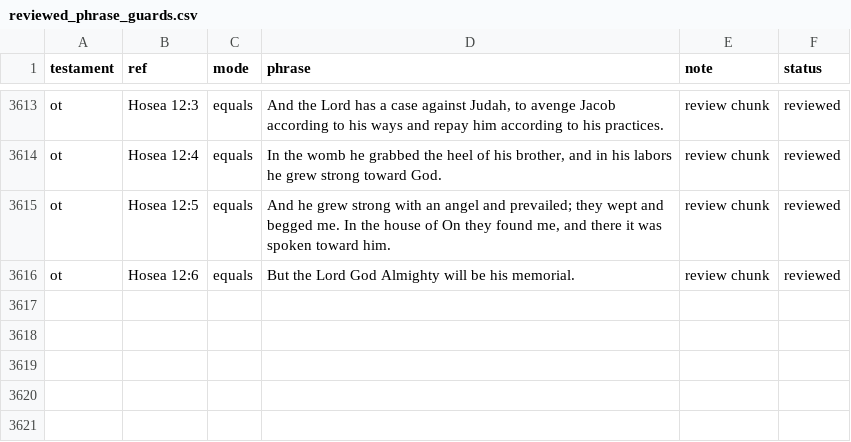
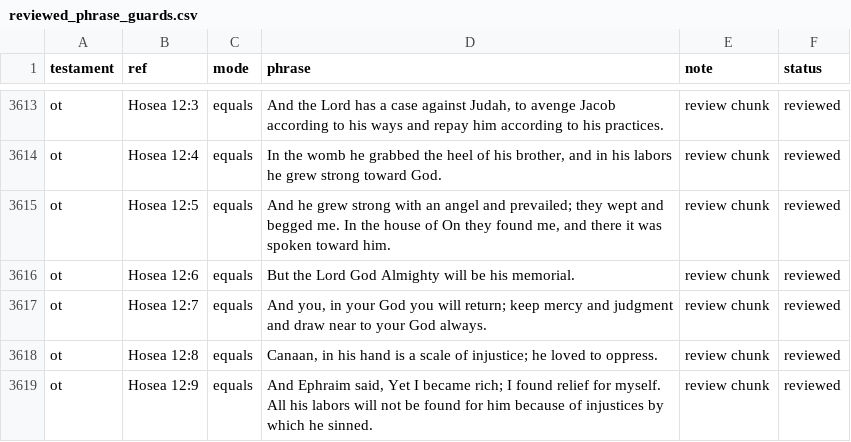
Before and after one commit to Biblejustin/LXX_Bible_Project, a CSV file: data/research/reviewed_phrase_guards.csv, drawn as a sheet; only a part is shown, gaps mark what is left out; the diff names each change by its address in the sheet, - before the commit and + after, or states it on an @@ line.

Commit message:
Review Hosea 12:7-9

```diff
--- a/data/research/reviewed_phrase_guards.csv
+++ b/data/research/reviewed_phrase_guards.csv
+row 3617: ot | Hosea 12:7 | equals | And you, in your God you will return; keep mercy and judgment and draw near to your God always. | review chunk | reviewed
+row 3618: ot | Hosea 12:8 | equals | Canaan, in his hand is a scale of injustice; he loved to oppress. | review chunk | reviewed
+row 3619: ot | Hosea 12:9 | equals | And Ephraim said, Yet I became rich; I found relief for myself. All his labors will not be found for him because of injustices by which he sinned. | review chunk | reviewed
```
Also changed, not shown: 4 other files.
